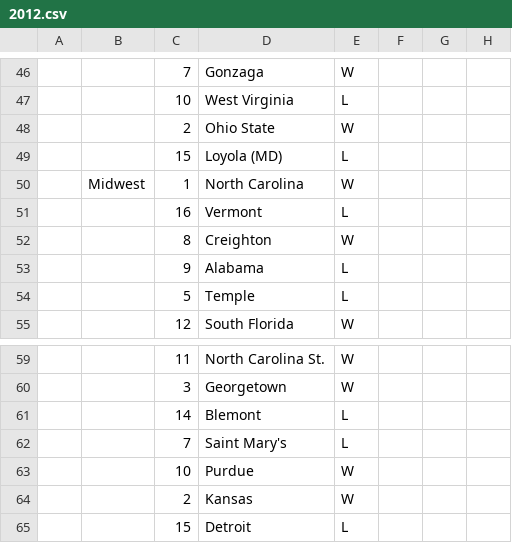
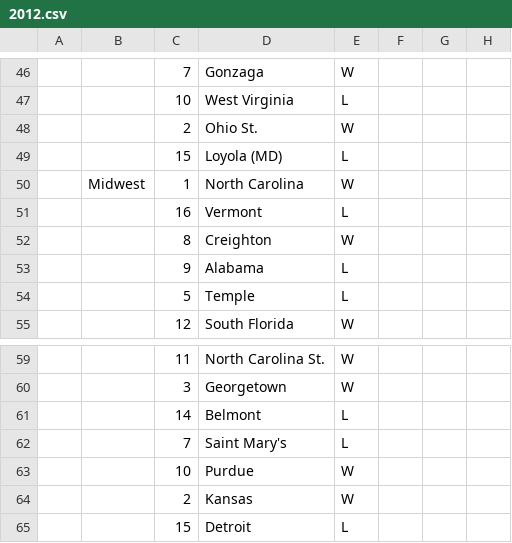
Before and after one commit to Diapadion/R, a CSV file: moneyline/2012.csv, drawn as a sheet; only a part is shown, gaps mark what is left out; the diff names each change by its address in the sheet, - before the commit and + after, or states it on an @@ line.

```diff
--- a/moneyline/2012.csv
+++ b/moneyline/2012.csv
-D48: Ohio State
+D48: Ohio St.
-D61: Blemont
+D61: Belmont
```
Also changed, not shown: moneyline/KP2012.csv, 6 other files.
